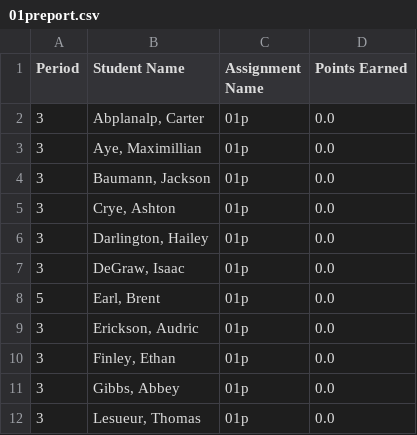
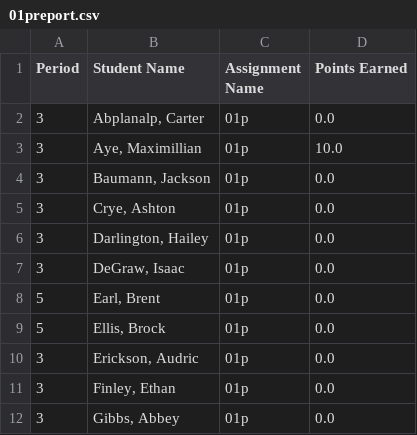
Before and after one commit to mrsimonsen/SimoGrader, a CSV file: 01preport.csv, drawn as a sheet; only a part is shown; the shorter side is filled out with more unchanged rows.

```diff
--- a/01preport.csv
+++ b/01preport.csv
@@ -2,3 +2,3 @@ Period,Student Name,Assignment Name,Points Earned
 3,"Abplanalp, Carter",01p,0.0
-3,"Aye, Maximillian",01p,0.0
+3,"Aye, Maximillian",01p,10.0
 3,"Baumann, Jackson",01p,0.0
@@ -8,2 +8,3 @@ Period,Student Name,Assignment Name,Points Earned
 5,"Earl, Brent",01p,0.0
+5,"Ellis, Brock",01p,0.0
 3,"Erickson, Audric",01p,0.0
```
Also changed, not shown: 00preport.csv, 01jreport.csv, 1 other file.
